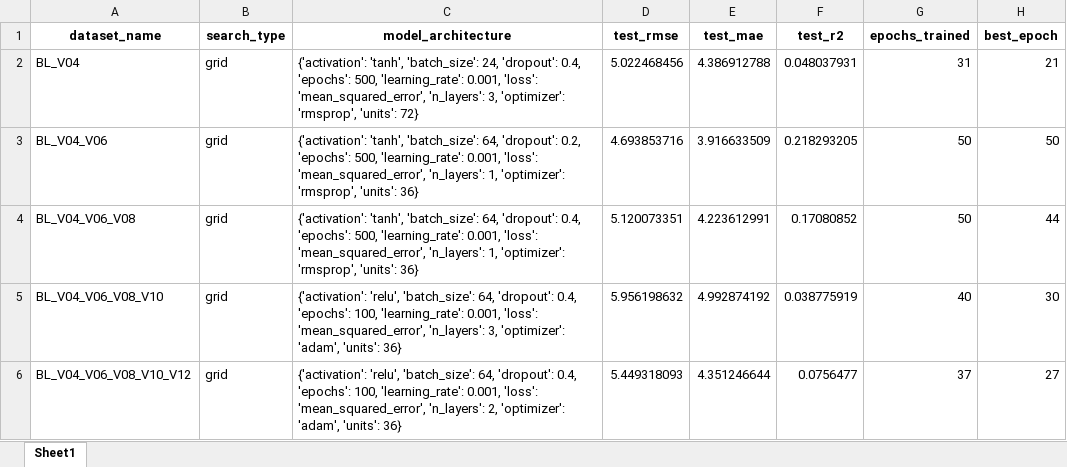
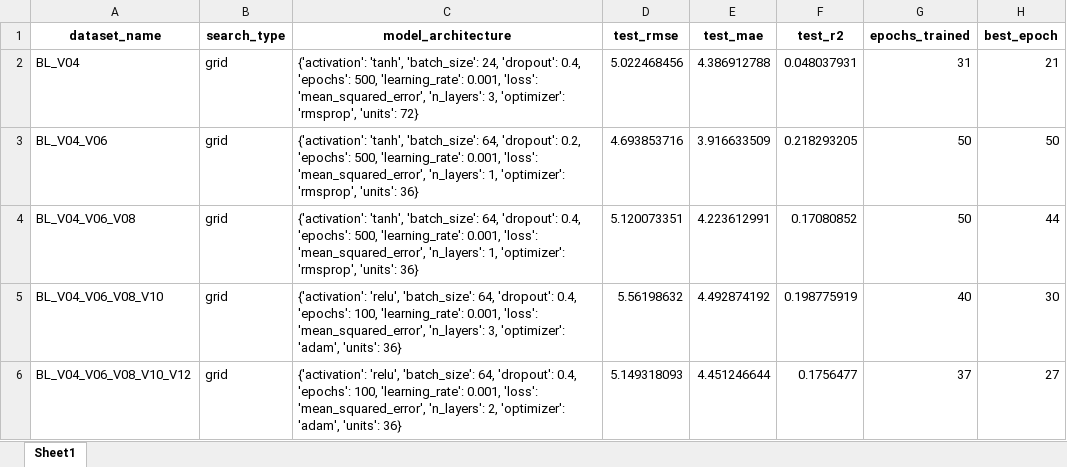
Before and after one commit to NA-E/pdmi-parkinson-prediction, an Excel workbook: Task Delegation/long_format/lstm_results_grid-search.xlsx, sheet Sheet1, drawn as a sheet; only a part is shown; values as stored, in another font and other column widths than the file's, no borders; the diff names each change by its address in the sheet, - before the commit and + after, or states it on an @@ line.

```diff
--- a/Task Delegation/long_format/lstm_results_grid-search.xlsx (sheet Sheet1)
+++ b/Task Delegation/long_format/lstm_results_grid-search.xlsx (sheet Sheet1)
-D5 (test_rmse): 5.956198632
+D5 (test_rmse): 5.56198632
-E5 (test_mae): 4.992874192
+E5 (test_mae): 4.492874192
-F5 (test_r2): 0.038775919
+F5 (test_r2): 0.198775919
-D6 (test_rmse): 5.449318093
+D6 (test_rmse): 5.149318093
-E6 (test_mae): 4.351246644
+E6 (test_mae): 4.451246644
-F6 (test_r2): 0.0756477
+F6 (test_r2): 0.1756477
```
Also changed, not shown: 12 other files.
